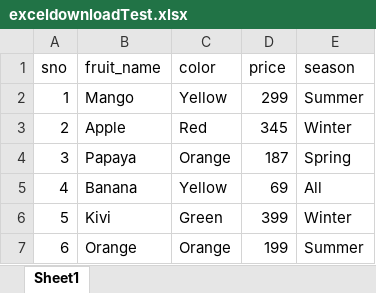
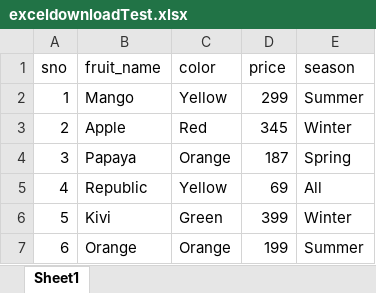
Before and after one commit to mohitbadola/ExcelJSUtil, an Excel workbook: downloads/exceldownloadTest.xlsx, sheet Sheet1, drawn as a sheet; values as stored, in another font and other column widths than the file's, no borders; the diff names each change by its address in the sheet, - before the commit and + after, or states it on an @@ line.

Commit message:
update for dynamic values

```diff
--- a/downloads/exceldownloadTest.xlsx (sheet Sheet1)
+++ b/downloads/exceldownloadTest.xlsx (sheet Sheet1)
-B5 (fruit_name): Banana
+B5 (fruit_name): Republic
```
Also changed, not shown: 1 other file.
